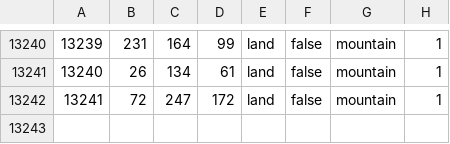
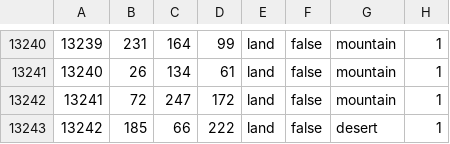
Before and after one commit to GZ-098/Red-Liberty, a CSV file: map/definition.csv, drawn as a sheet; only a part is shown, gaps mark what is left out.

```diff
--- a/map/definition.csv
+++ b/map/definition.csv
@@ -13242 +13242,2 @@
 13241;72;247;172;land;false;mountain;1
+13242;185;66;222;land;false;desert;1
```
Also changed, not shown: 29 other files.
